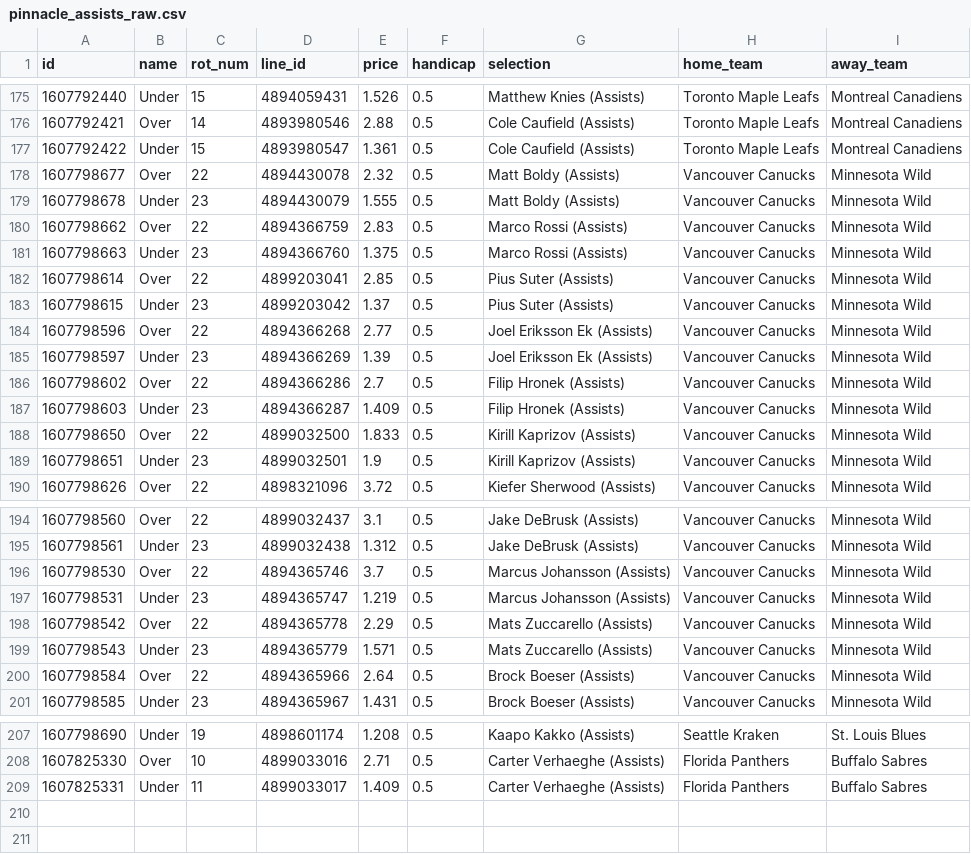
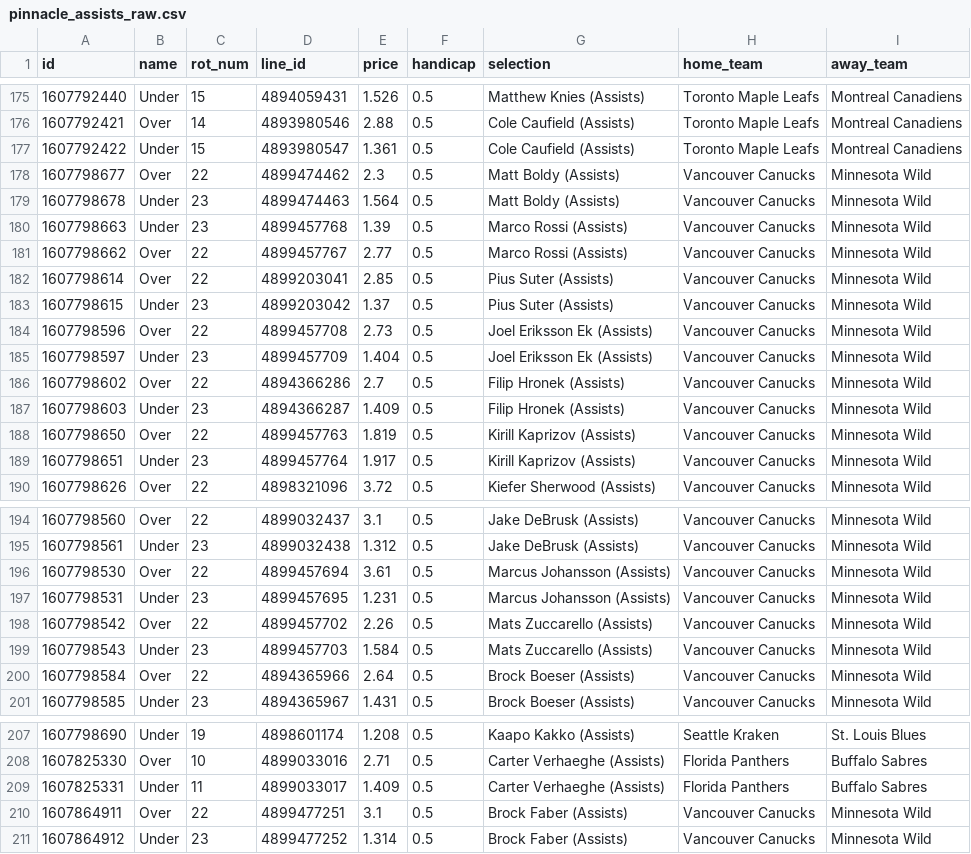
Before and after one commit to jamesbrown1417/NHL, a CSV file: OddsScraper/Pinnacle/pinnacle_assists_raw.csv, drawn as a sheet; only a part is shown, gaps mark what is left out; the diff covers the shown part only.

```diff
--- a/OddsScraper/Pinnacle/pinnacle_assists_raw.csv
+++ b/OddsScraper/Pinnacle/pinnacle_assists_raw.csv
@@ -177,14 +177,14 @@ id,name,rot_num,line_id,price,handicap,selection,home_team,away_team
 1607792422,Under,15,4893980547,1.361,0.5,Cole Caufield (Assists),Toronto Maple Leafs,Montreal Canadiens
-1607798677,Over,22,4894430078,2.32,0.5,Matt Boldy (Assists),Vancouver Canucks,Minnesota Wild
-1607798678,Under,23,4894430079,1.555,0.5,Matt Boldy (Assists),Vancouver Canucks,Minnesota Wild
-1607798662,Over,22,4894366759,2.83,0.5,Marco Rossi (Assists),Vancouver Canucks,Minnesota Wild
-1607798663,Under,23,4894366760,1.375,0.5,Marco Rossi (Assists),Vancouver Canucks,Minnesota Wild
+1607798677,Over,22,4899474462,2.3,0.5,Matt Boldy (Assists),Vancouver Canucks,Minnesota Wild
+1607798678,Under,23,4899474463,1.564,0.5,Matt Boldy (Assists),Vancouver Canucks,Minnesota Wild
+1607798663,Under,23,4899457768,1.39,0.5,Marco Rossi (Assists),Vancouver Canucks,Minnesota Wild
+1607798662,Over,22,4899457767,2.77,0.5,Marco Rossi (Assists),Vancouver Canucks,Minnesota Wild
 1607798614,Over,22,4899203041,2.85,0.5,Pius Suter (Assists),Vancouver Canucks,Minnesota Wild
 1607798615,Under,23,4899203042,1.37,0.5,Pius Suter (Assists),Vancouver Canucks,Minnesota Wild
-1607798596,Over,22,4894366268,2.77,0.5,Joel Eriksson Ek (Assists),Vancouver Canucks,Minnesota Wild
-1607798597,Under,23,4894366269,1.39,0.5,Joel Eriksson Ek (Assists),Vancouver Canucks,Minnesota Wild
+1607798596,Over,22,4899457708,2.73,0.5,Joel Eriksson Ek (Assists),Vancouver Canucks,Minnesota Wild
+1607798597,Under,23,4899457709,1.404,0.5,Joel Eriksson Ek (Assists),Vancouver Canucks,Minnesota Wild
 1607798602,Over,22,4894366286,2.7,0.5,Filip Hronek (Assists),Vancouver Canucks,Minnesota Wild
 1607798603,Under,23,4894366287,1.409,0.5,Filip Hronek (Assists),Vancouver Canucks,Minnesota Wild
-1607798650,Over,22,4899032500,1.833,0.5,Kirill Kaprizov (Assists),Vancouver Canucks,Minnesota Wild
-1607798651,Under,23,4899032501,1.9,0.5,Kirill Kaprizov (Assists),Vancouver Canucks,Minnesota Wild
+1607798650,Over,22,4899457763,1.819,0.5,Kirill Kaprizov (Assists),Vancouver Canucks,Minnesota Wild
+1607798651,Under,23,4899457764,1.917,0.5,Kirill Kaprizov (Assists),Vancouver Canucks,Minnesota Wild
 1607798626,Over,22,4898321096,3.72,0.5,Kiefer Sherwood (Assists),Vancouver Canucks,Minnesota Wild
@@ -195,6 +195,6 @@ id,name,rot_num,line_id,price,handicap,selection,home_team,away_team
 1607798561,Under,23,4899032438,1.312,0.5,Jake DeBrusk (Assists),Vancouver Canucks,Minnesota Wild
-1607798530,Over,22,4894365746,3.7,0.5,Marcus Johansson (Assists),Vancouver Canucks,Minnesota Wild
-1607798531,Under,23,4894365747,1.219,0.5,Marcus Johansson (Assists),Vancouver Canucks,Minnesota Wild
-1607798542,Over,22,4894365778,2.29,0.5,Mats Zuccarello (Assists),Vancouver Canucks,Minnesota Wild
-1607798543,Under,23,4894365779,1.571,0.5,Mats Zuccarello (Assists),Vancouver Canucks,Minnesota Wild
+1607798530,Over,22,4899457694,3.61,0.5,Marcus Johansson (Assists),Vancouver Canucks,Minnesota Wild
+1607798531,Under,23,4899457695,1.231,0.5,Marcus Johansson (Assists),Vancouver Canucks,Minnesota Wild
+1607798542,Over,22,4899457702,2.26,0.5,Mats Zuccarello (Assists),Vancouver Canucks,Minnesota Wild
+1607798543,Under,23,4899457703,1.584,0.5,Mats Zuccarello (Assists),Vancouver Canucks,Minnesota Wild
 1607798584,Over,22,4894365966,2.64,0.5,Brock Boeser (Assists),Vancouver Canucks,Minnesota Wild
@@ -209 +209,3 @@ id,name,rot_num,line_id,price,handicap,selection,home_team,away_team
 1607825331,Under,11,4899033017,1.409,0.5,Carter Verhaeghe (Assists),Florida Panthers,Buffalo Sabres
+1607864911,Over,22,4899477251,3.1,0.5,Brock Faber (Assists),Vancouver Canucks,Minnesota Wild
+1607864912,Under,23,4899477252,1.314,0.5,Brock Faber (Assists),Vancouver Canucks,Minnesota Wild
```
Also changed, not shown: 48 edited cells elsewhere in this file, Data/scraped_odds/neds_player_assists.csv, Data/scraped_odds/neds_player_points.csv, 35 other files.
